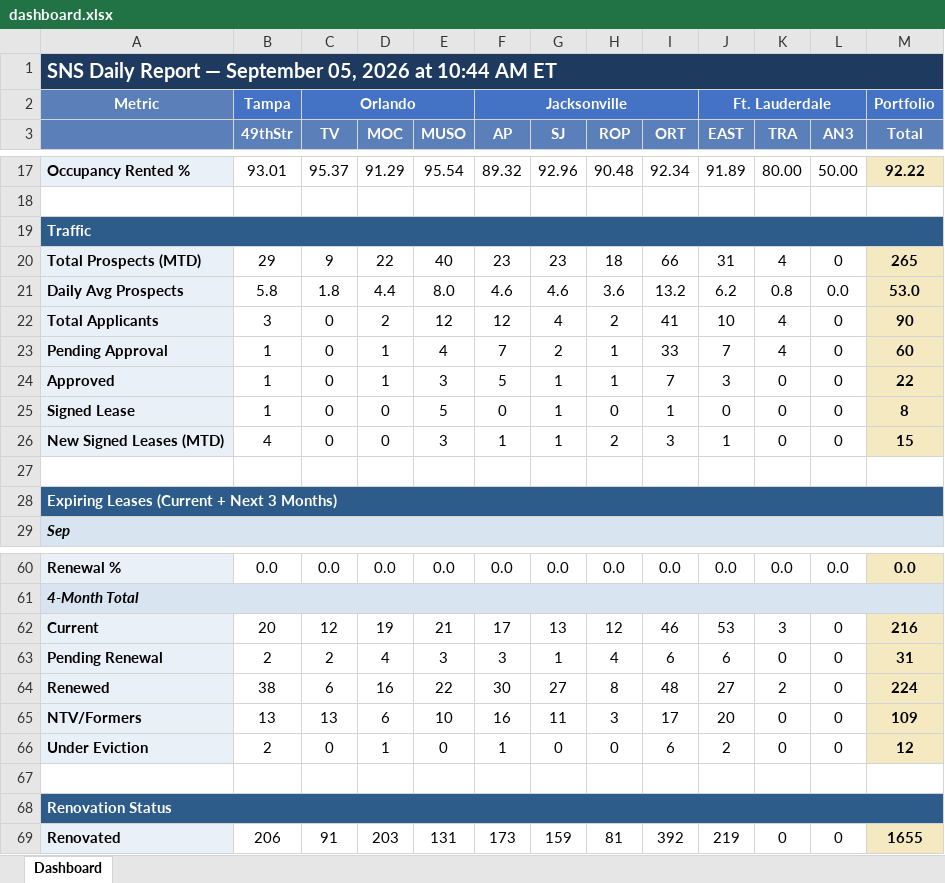
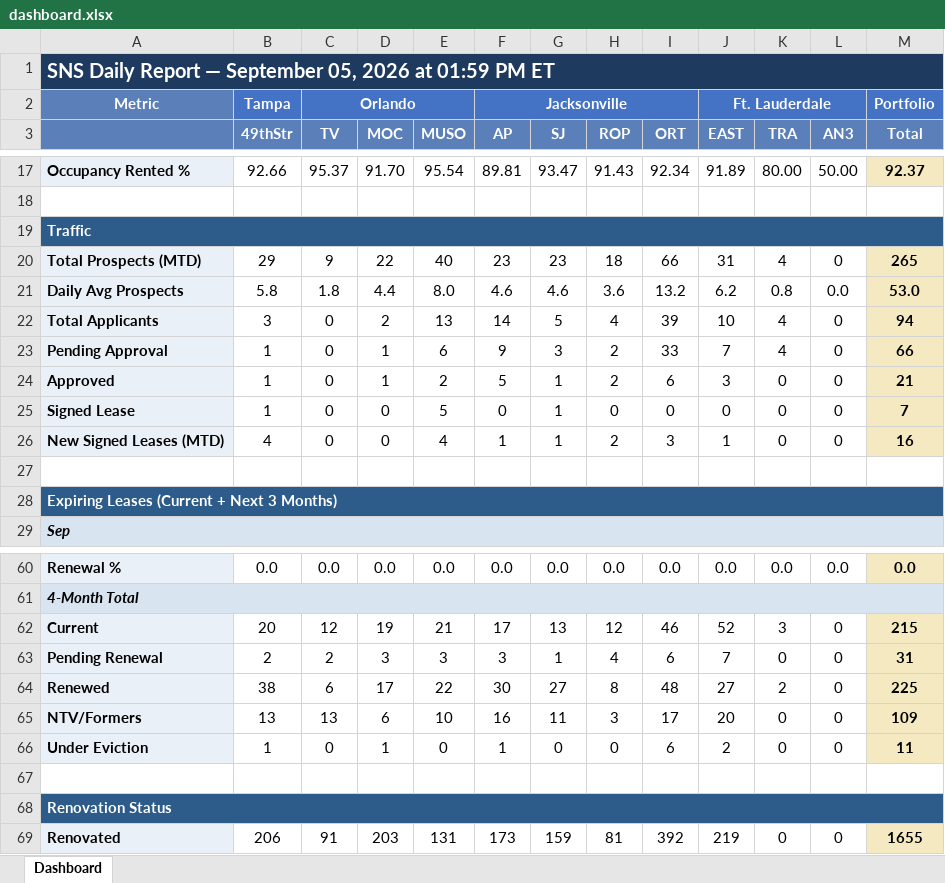
Before and after one commit to ymi-flowing/sns-daily-report, an Excel workbook: dashboard.xlsx, sheet Dashboard, drawn as a sheet; only a part is shown, gaps mark what is left out; values as stored, in another font and other column widths than the file's, no borders; the diff covers the shown part only; the diff names each change by its address in the sheet, - before the commit and + after, or states it on an @@ line.

```diff
--- a/dashboard.xlsx (sheet Dashboard)
+++ b/dashboard.xlsx (sheet Dashboard)
-A1: …2026 at 10:44 AM ET
+A1: …2026 at 01:59 PM ET
-B17 (49thStr): 93.01
+B17 (49thStr): 92.66
-D17 (MOC): 91.29
+D17 (MOC): 91.70
-F17 (AP): 89.32
+F17 (AP): 89.81
-G17 (SJ): 92.96
+G17 (SJ): 93.47
-H17 (ROP): 90.48
+H17 (ROP): 91.43
-M17 (Total): 92.22
+M17 (Total): 92.37
-E22 (MUSO): 12
+E22 (MUSO): 13
-F22 (AP): 12
+F22 (AP): 14
-G22 (SJ): 4
+G22 (SJ): 5
-H22 (ROP): 2
+H22 (ROP): 4
-I22 (ORT): 41
+I22 (ORT): 39
-M22 (Total): 90
+M22 (Total): 94
-E23 (MUSO): 4
+E23 (MUSO): 6
-F23 (AP): 7
+F23 (AP): 9
-G23 (SJ): 2
+G23 (SJ): 3
-H23:H24 (ROP): 1
+H23:H24 (ROP): 2
-M23 (Total): 60
+M23 (Total): 66
-E24 (MUSO): 3
+E24 (MUSO): 2
-I24 (ORT): 7
+I24 (ORT): 6
-M24 (Total): 22
+M24 (Total): 21
-I25 (ORT): 1
+I25 (ORT): 0
-M25 (Total): 8
+M25 (Total): 7
-E26 (MUSO): 3
+E26 (MUSO): 4
-M26 (Total): 15
+M26 (Total): 16
-J62 (EAST): 53
+J62 (EAST): 52
-M62 (Total): 216
+M62 (Total): 215
-D63 (MOC): 4
+D63 (MOC): 3
-J63 (EAST): 6
+J63 (EAST): 7
-D64 (MOC): 16
+D64 (MOC): 17
-M64 (Total): 224
+M64 (Total): 225
-B66 (49thStr): 2
+B66 (49thStr): 1
-M66 (Total): 12
+M66 (Total): 11
```
Also changed, not shown: 12 added rows, 12 removed rows and 65 edited cells elsewhere in this sheet, 1 other file.
